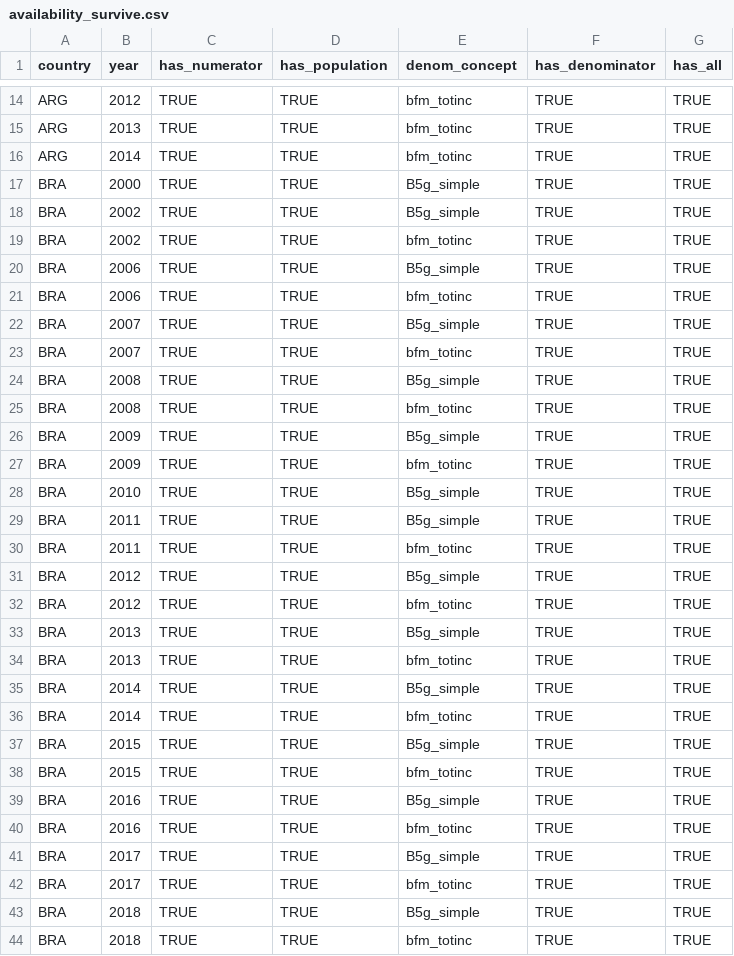
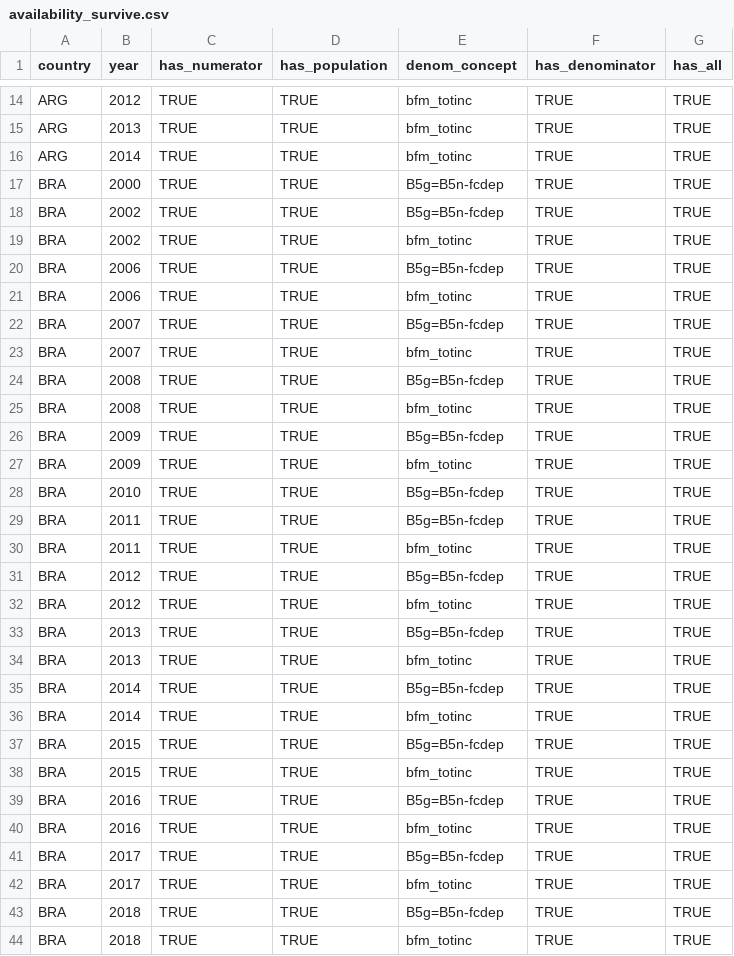
Before and after one commit to ignacio-flores/top-incomes-latam, a CSV file: intermediary_data/availability_survive.csv, drawn as a sheet; only a part is shown, gaps mark what is left out; the diff covers the shown part only.

```diff
--- a/intermediary_data/availability_survive.csv
+++ b/intermediary_data/availability_survive.csv
@@ -16,29 +16,29 @@ ARG,2013,TRUE,TRUE,bfm_totinc,TRUE,TRUE
 ARG,2014,TRUE,TRUE,bfm_totinc,TRUE,TRUE
-BRA,2000,TRUE,TRUE,B5g_simple,TRUE,TRUE
-BRA,2002,TRUE,TRUE,B5g_simple,TRUE,TRUE
+BRA,2000,TRUE,TRUE,B5g=B5n-fcdep,TRUE,TRUE
+BRA,2002,TRUE,TRUE,B5g=B5n-fcdep,TRUE,TRUE
 BRA,2002,TRUE,TRUE,bfm_totinc,TRUE,TRUE
-BRA,2006,TRUE,TRUE,B5g_simple,TRUE,TRUE
+BRA,2006,TRUE,TRUE,B5g=B5n-fcdep,TRUE,TRUE
 BRA,2006,TRUE,TRUE,bfm_totinc,TRUE,TRUE
-BRA,2007,TRUE,TRUE,B5g_simple,TRUE,TRUE
+BRA,2007,TRUE,TRUE,B5g=B5n-fcdep,TRUE,TRUE
 BRA,2007,TRUE,TRUE,bfm_totinc,TRUE,TRUE
-BRA,2008,TRUE,TRUE,B5g_simple,TRUE,TRUE
+BRA,2008,TRUE,TRUE,B5g=B5n-fcdep,TRUE,TRUE
 BRA,2008,TRUE,TRUE,bfm_totinc,TRUE,TRUE
-BRA,2009,TRUE,TRUE,B5g_simple,TRUE,TRUE
+BRA,2009,TRUE,TRUE,B5g=B5n-fcdep,TRUE,TRUE
 BRA,2009,TRUE,TRUE,bfm_totinc,TRUE,TRUE
-BRA,2010,TRUE,TRUE,B5g_simple,TRUE,TRUE
-BRA,2011,TRUE,TRUE,B5g_simple,TRUE,TRUE
+BRA,2010,TRUE,TRUE,B5g=B5n-fcdep,TRUE,TRUE
+BRA,2011,TRUE,TRUE,B5g=B5n-fcdep,TRUE,TRUE
 BRA,2011,TRUE,TRUE,bfm_totinc,TRUE,TRUE
-BRA,2012,TRUE,TRUE,B5g_simple,TRUE,TRUE
+BRA,2012,TRUE,TRUE,B5g=B5n-fcdep,TRUE,TRUE
 BRA,2012,TRUE,TRUE,bfm_totinc,TRUE,TRUE
-BRA,2013,TRUE,TRUE,B5g_simple,TRUE,TRUE
+BRA,2013,TRUE,TRUE,B5g=B5n-fcdep,TRUE,TRUE
 BRA,2013,TRUE,TRUE,bfm_totinc,TRUE,TRUE
-BRA,2014,TRUE,TRUE,B5g_simple,TRUE,TRUE
+BRA,2014,TRUE,TRUE,B5g=B5n-fcdep,TRUE,TRUE
 BRA,2014,TRUE,TRUE,bfm_totinc,TRUE,TRUE
-BRA,2015,TRUE,TRUE,B5g_simple,TRUE,TRUE
+BRA,2015,TRUE,TRUE,B5g=B5n-fcdep,TRUE,TRUE
 BRA,2015,TRUE,TRUE,bfm_totinc,TRUE,TRUE
-BRA,2016,TRUE,TRUE,B5g_simple,TRUE,TRUE
+BRA,2016,TRUE,TRUE,B5g=B5n-fcdep,TRUE,TRUE
 BRA,2016,TRUE,TRUE,bfm_totinc,TRUE,TRUE
-BRA,2017,TRUE,TRUE,B5g_simple,TRUE,TRUE
+BRA,2017,TRUE,TRUE,B5g=B5n-fcdep,TRUE,TRUE
 BRA,2017,TRUE,TRUE,bfm_totinc,TRUE,TRUE
-BRA,2018,TRUE,TRUE,B5g_simple,TRUE,TRUE
+BRA,2018,TRUE,TRUE,B5g=B5n-fcdep,TRUE,TRUE
 BRA,2018,TRUE,TRUE,bfm_totinc,TRUE,TRUE
```
Also changed, not shown: 67 edited cells elsewhere in this file, intermediary_data/availability_check.csv, intermediary_data/top_income_df.csv, 2 other files.
